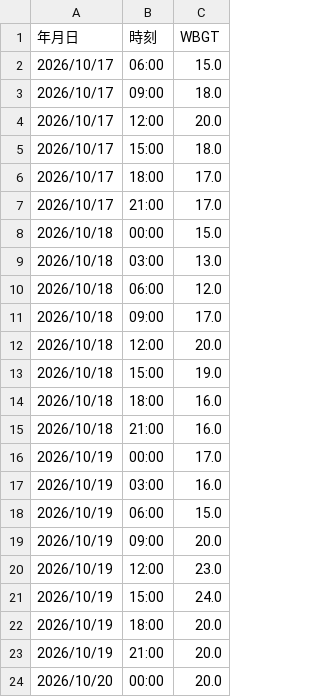
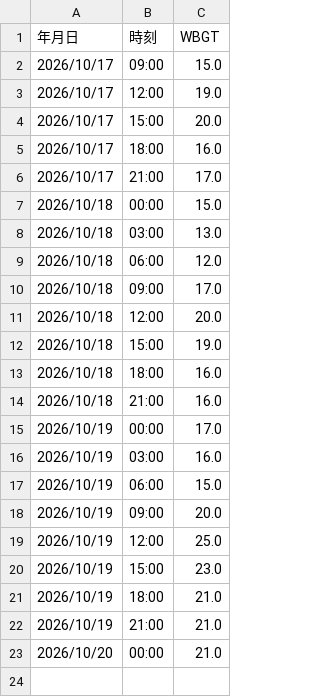
Before and after one commit to maeda0404/wbgt-signage, a CSV file: wbgt.csv, drawn as a sheet.

```diff
--- a/wbgt.csv
+++ b/wbgt.csv
@@ -1,7 +1,6 @@
 年月日,時刻,WBGT
-2026/10/17,06:00,15.0
-2026/10/17,09:00,18.0
-2026/10/17,12:00,20.0
-2026/10/17,15:00,18.0
-2026/10/17,18:00,17.0
+2026/10/17,09:00,15.0
+2026/10/17,12:00,19.0
+2026/10/17,15:00,20.0
+2026/10/17,18:00,16.0
 2026/10/17,21:00,17.0
@@ -19,6 +18,6 @@
 2026/10/19,09:00,20.0
-2026/10/19,12:00,23.0
-2026/10/19,15:00,24.0
-2026/10/19,18:00,20.0
-2026/10/19,21:00,20.0
-2026/10/20,00:00,20.0
+2026/10/19,12:00,25.0
+2026/10/19,15:00,23.0
+2026/10/19,18:00,21.0
+2026/10/19,21:00,21.0
+2026/10/20,00:00,21.0
```
